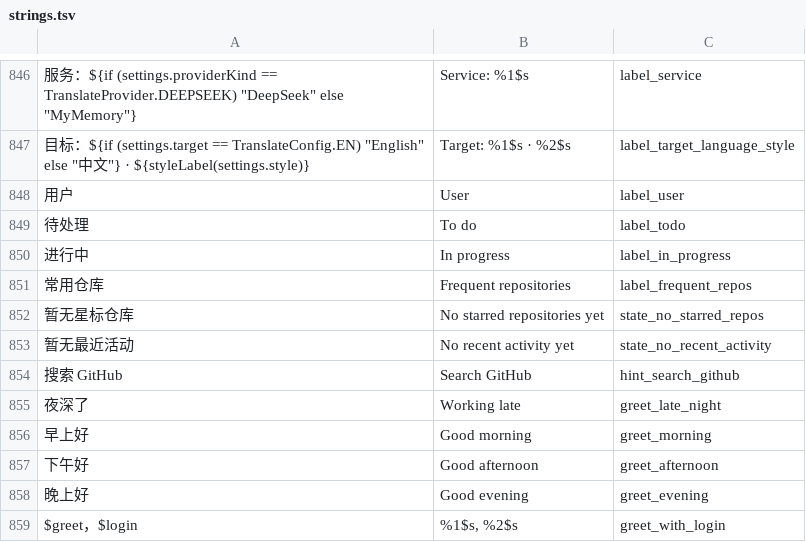
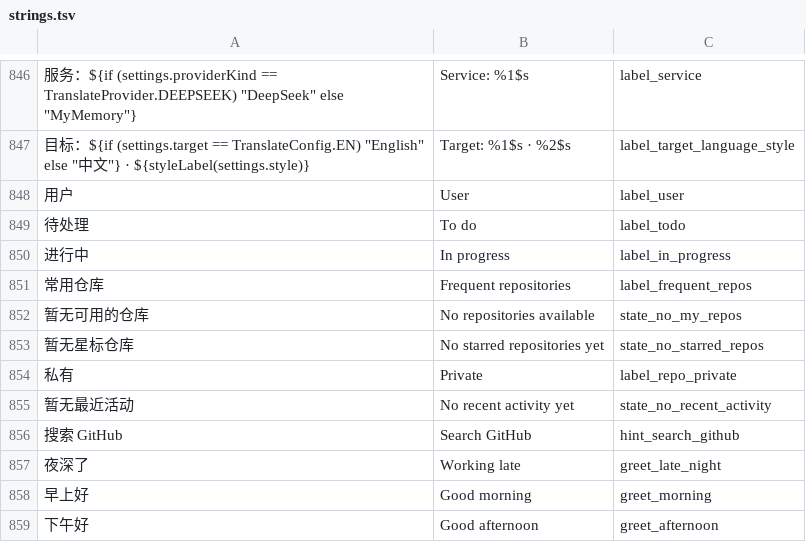
Before and after one commit to SunsetRNE/Branchbase-Android, a TSV file: tools/i18n/strings.tsv, drawn as a sheet; only a part is shown, gaps mark what is left out; the shorter side is filled out with more unchanged rows; the diff names each change by its address in the sheet, - before the commit and + after, or states it on an @@ line.

Commit message:
feat(ui,test,docs): 常用仓库换源与徽标 —— 置顶态＝自有/协作/组织仓库、默认态回落收藏仓库最近 5 个（1.1.9 / versionCode 215）
- 置顶态：候选集 /user/repos?per_page=100&affiliation=owner,collaborator,organization_member&sort=pushed&direction=desc
- 默认态（没置顶过，或把置顶全部取消）：/user/starred?per_page=100&sort=created&direction=desc 取前 5；缓存键刻意沿用 1.1.8 的 starred_repos，升级首帧零闪动
- 新增 FrequentRepoSource.pathFor / cacheKeyFor 选数据源与缓存键；visibleOnHome 判据 selection == null 改成 isNullOrEmpty
- 新增 FrequentRepoStore / FrequentReposScreen 管理页，选择按账号只存本地键 home_frequent_repos
- 新增私有 / 复刻徽标 RepoBadges（首页卡片与管理页列表行共用，描边而非彩底）
- 不重建 Rust 层：改走 RustBridge.getJson 通用桥（副作用：该请求进 ApiEvidence）
- 测试：FrequentRepoRulesTest 8 例 + MyReposSourceTest 6 例；全量 117 套件 / 1025 例 0 失败；check-i18n 1597/1596 100%
- 文档：features-design §9、VERSION-NOTES 1.1.9、README 功能一览、tools/i18n/strings.tsv 与两份 strings.xml

```diff
--- a/tools/i18n/strings.tsv
+++ b/tools/i18n/strings.tsv
+row 852: 暂无可用的仓库 | No repositories available | state_no_my_repos
+row 854: 私有 | Private | label_repo_private
```
Also changed, not shown: 14 other files.
